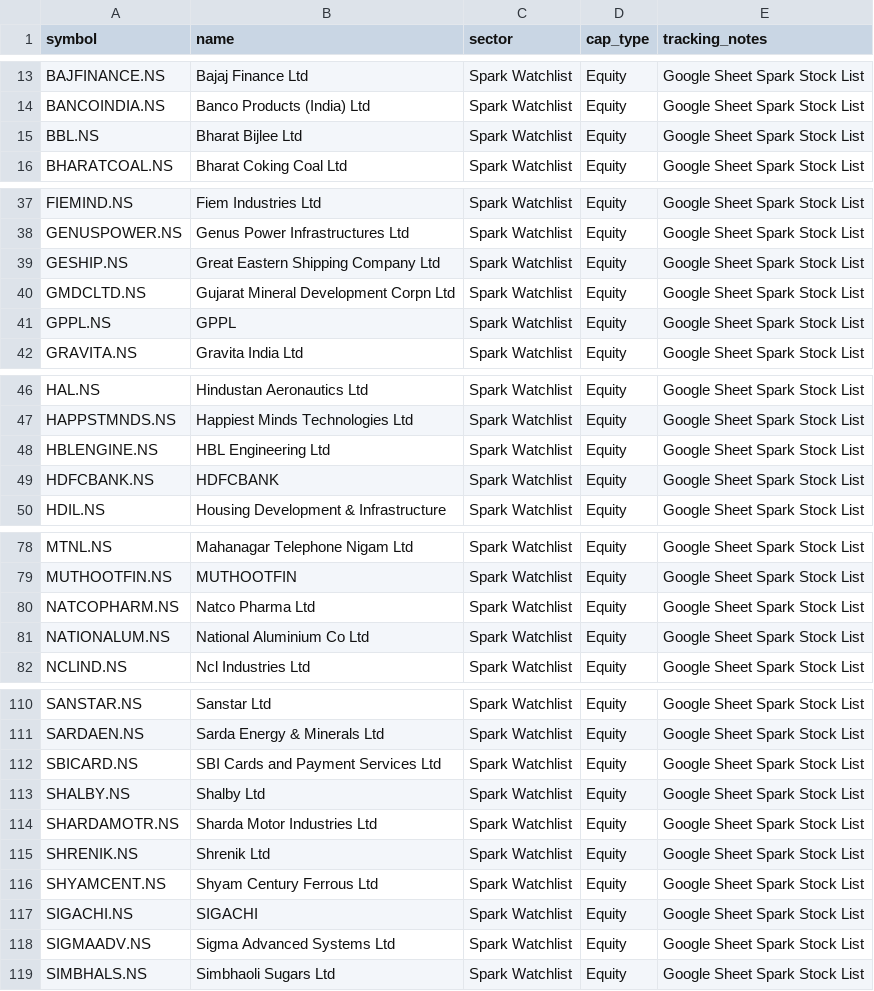
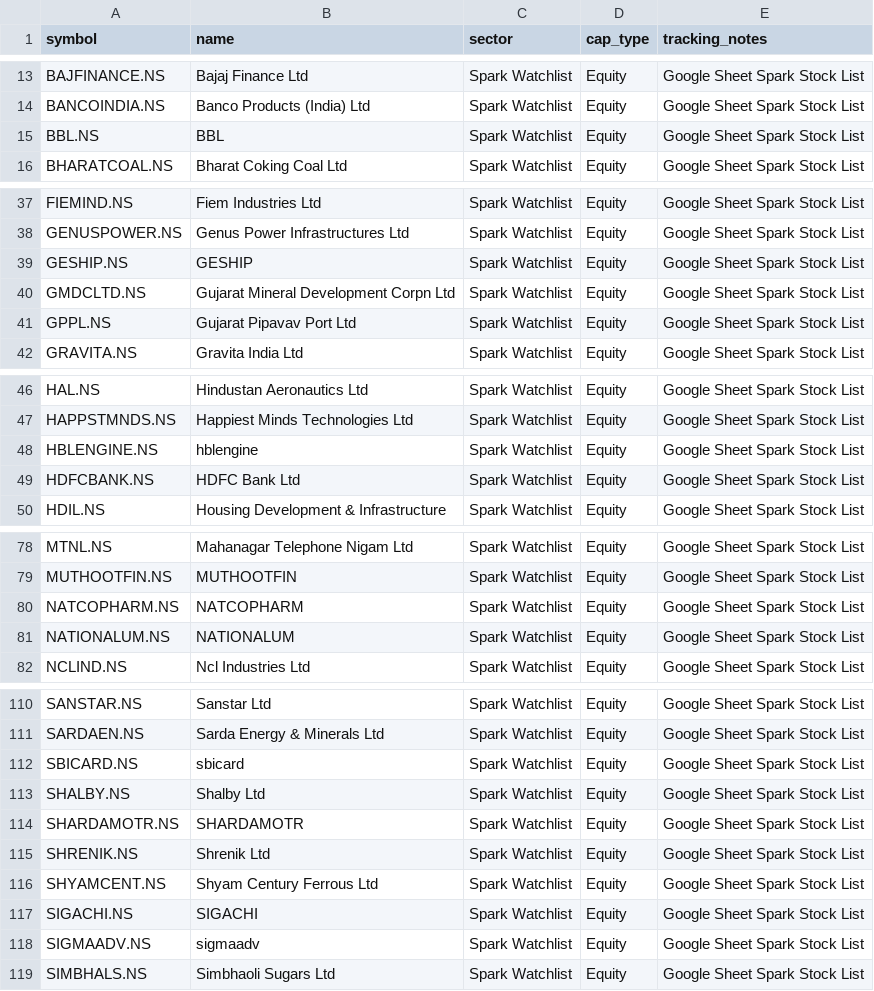
Before and after one commit to digant2207/My-Stocks, a CSV file: stocks.csv, drawn as a sheet; only a part is shown, gaps mark what is left out; the diff covers the shown part only.

```diff
--- a/stocks.csv
+++ b/stocks.csv
@@ -14,3 +14,3 @@ BAJFINANCE.NS,Bajaj Finance Ltd,Spark Watchlist,Equity,Google Sheet Spark Stock
 BANCOINDIA.NS,Banco Products (India) Ltd,Spark Watchlist,Equity,Google Sheet Spark Stock List
-BBL.NS,Bharat Bijlee Ltd,Spark Watchlist,Equity,Google Sheet Spark Stock List
+BBL.NS,BBL,Spark Watchlist,Equity,Google Sheet Spark Stock List
 BHARATCOAL.NS,Bharat Coking Coal Ltd,Spark Watchlist,Equity,Google Sheet Spark Stock List
@@ -38,5 +38,5 @@ FIEMIND.NS,Fiem Industries Ltd,Spark Watchlist,Equity,Google Sheet Spark Stock L
 GENUSPOWER.NS,Genus Power Infrastructures Ltd,Spark Watchlist,Equity,Google Sheet Spark Stock List
-GESHIP.NS,Great Eastern Shipping Company Ltd,Spark Watchlist,Equity,Google Sheet Spark Stock List
+GESHIP.NS,GESHIP,Spark Watchlist,Equity,Google Sheet Spark Stock List
 GMDCLTD.NS,Gujarat Mineral Development Corpn Ltd,Spark Watchlist,Equity,Google Sheet Spark Stock List
-GPPL.NS,GPPL,Spark Watchlist,Equity,Google Sheet Spark Stock List
+GPPL.NS,Gujarat Pipavav Port Ltd,Spark Watchlist,Equity,Google Sheet Spark Stock List
 GRAVITA.NS,Gravita India Ltd,Spark Watchlist,Equity,Google Sheet Spark Stock List
@@ -47,4 +47,4 @@ HAL.NS,Hindustan Aeronautics Ltd,Spark Watchlist,Equity,Google Sheet Spark Stock
 HAPPSTMNDS.NS,Happiest Minds Technologies Ltd,Spark Watchlist,Equity,Google Sheet Spark Stock List
-HBLENGINE.NS,HBL Engineering Ltd,Spark Watchlist,Equity,Google Sheet Spark Stock List
-HDFCBANK.NS,HDFCBANK,Spark Watchlist,Equity,Google Sheet Spark Stock List
+HBLENGINE.NS,hblengine,Spark Watchlist,Equity,Google Sheet Spark Stock List
+HDFCBANK.NS,HDFC Bank Ltd,Spark Watchlist,Equity,Google Sheet Spark Stock List
 HDIL.NS,Housing Development & Infrastructure,Spark Watchlist,Equity,Google Sheet Spark Stock List
@@ -79,4 +79,4 @@ MTNL.NS,Mahanagar Telephone Nigam Ltd,Spark Watchlist,Equity,Google Sheet Spark
 MUTHOOTFIN.NS,MUTHOOTFIN,Spark Watchlist,Equity,Google Sheet Spark Stock List
-NATCOPHARM.NS,Natco Pharma Ltd,Spark Watchlist,Equity,Google Sheet Spark Stock List
-NATIONALUM.NS,National Aluminium Co Ltd,Spark Watchlist,Equity,Google Sheet Spark Stock List
+NATCOPHARM.NS,NATCOPHARM,Spark Watchlist,Equity,Google Sheet Spark Stock List
+NATIONALUM.NS,NATIONALUM,Spark Watchlist,Equity,Google Sheet Spark Stock List
 NCLIND.NS,Ncl Industries Ltd,Spark Watchlist,Equity,Google Sheet Spark Stock List
@@ -111,5 +111,5 @@ SANSTAR.NS,Sanstar Ltd,Spark Watchlist,Equity,Google Sheet Spark Stock List
 SARDAEN.NS,Sarda Energy & Minerals Ltd,Spark Watchlist,Equity,Google Sheet Spark Stock List
-SBICARD.NS,SBI Cards and Payment Services Ltd,Spark Watchlist,Equity,Google Sheet Spark Stock List
+SBICARD.NS,sbicard,Spark Watchlist,Equity,Google Sheet Spark Stock List
 SHALBY.NS,Shalby Ltd,Spark Watchlist,Equity,Google Sheet Spark Stock List
-SHARDAMOTR.NS,Sharda Motor Industries Ltd,Spark Watchlist,Equity,Google Sheet Spark Stock List
+SHARDAMOTR.NS,SHARDAMOTR,Spark Watchlist,Equity,Google Sheet Spark Stock List
 SHRENIK.NS,Shrenik Ltd,Spark Watchlist,Equity,Google Sheet Spark Stock List
@@ -117,3 +117,3 @@ SHYAMCENT.NS,Shyam Century Ferrous Ltd,Spark Watchlist,Equity,Google Sheet Spark
 SIGACHI.NS,SIGACHI,Spark Watchlist,Equity,Google Sheet Spark Stock List
-SIGMAADV.NS,Sigma Advanced Systems Ltd,Spark Watchlist,Equity,Google Sheet Spark Stock List
+SIGMAADV.NS,sigmaadv,Spark Watchlist,Equity,Google Sheet Spark Stock List
 SIMBHALS.NS,Simbhaoli Sugars Ltd,Spark Watchlist,Equity,Google Sheet Spark Stock List
```
Also changed, not shown: 14 edited cells elsewhere in this file, stocks_active.csv, 4 other files.
